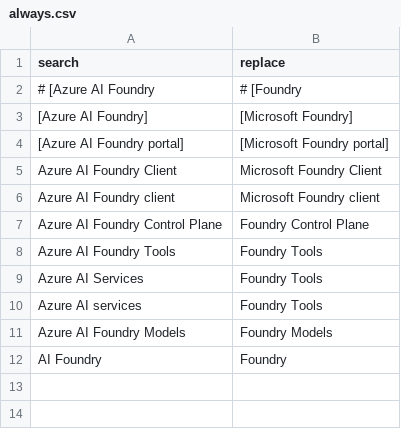
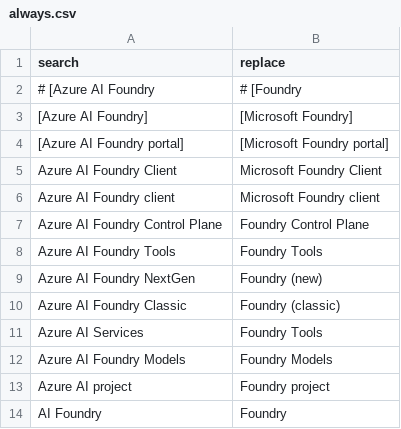
Before and after one commit to sdgilley/rebrand, a CSV file: patterns/always.csv, drawn as a sheet; removed rows and columns are numbered as before the commit, all else as after; the diff names each change by its address in the sheet, - before the commit and + after, or states it on an @@ line.

```diff
--- a/patterns/always.csv
+++ b/patterns/always.csv
+row 9: Azure AI Foundry NextGen | Foundry (new)
+row 10: Azure AI Foundry Classic | Foundry (classic)
-row 10: Azure AI services | Foundry Tools
+row 13: Azure AI project | Foundry project
```
Also changed, not shown: patterns/cleanup.csv, 4 other files.
